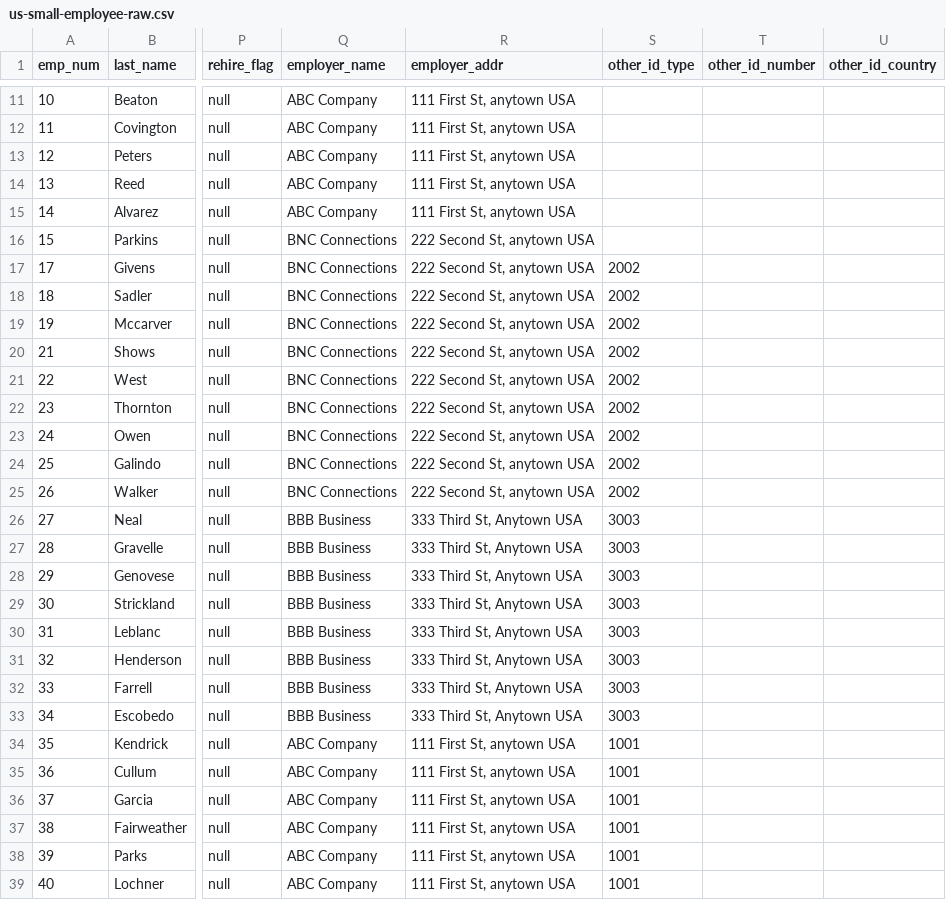
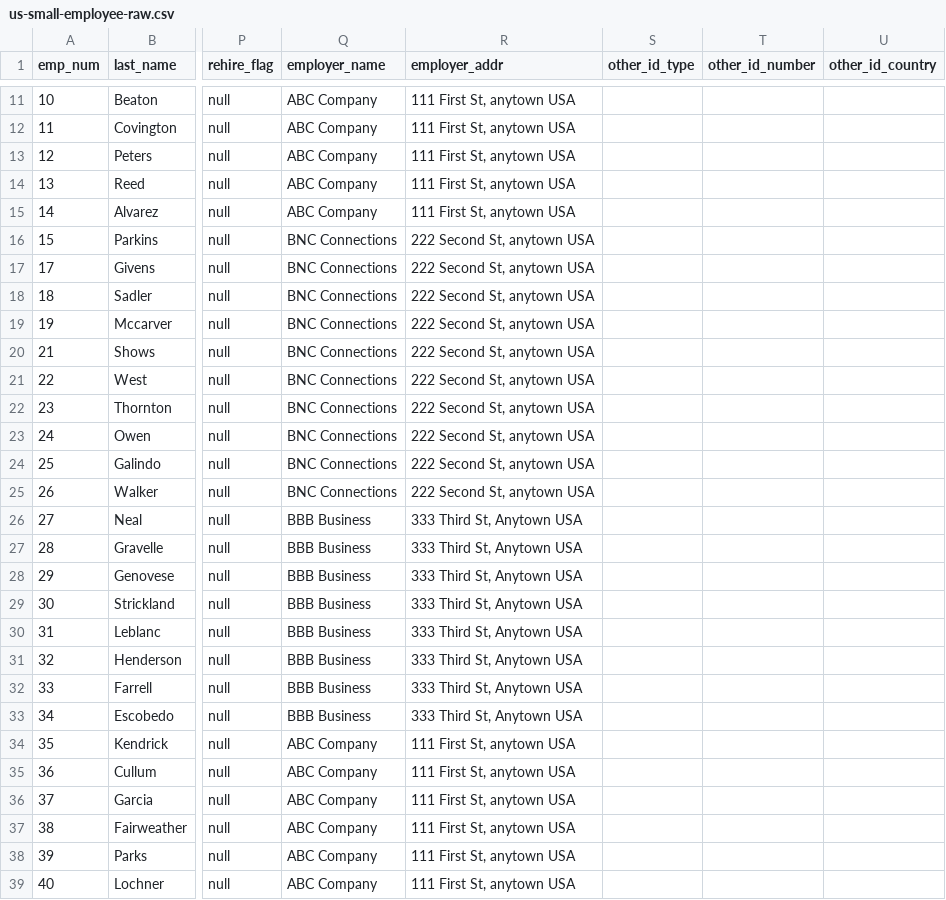
Before and after one commit to jbutcher21/aiclass, a CSV file: employee_demo/data/us-small-employee-raw.csv, drawn as a sheet; only a part is shown, gaps mark what is left out; the diff names each change by its address in the sheet, - before the commit and + after, or states it on an @@ line.

```diff
--- a/employee_demo/data/us-small-employee-raw.csv
+++ b/employee_demo/data/us-small-employee-raw.csv
-S17:S25 (other_id_type): 2002
+S17:S25 (other_id_type): (empty)
-S26:S33 (other_id_type): 3003
+S26:S33 (other_id_type): (empty)
-S34:S39 (other_id_type): 1001
+S34:S39 (other_id_type): (empty)
```
Also changed, not shown: employee_demo/schema/us-small-employee-analysis.csv, 1 other file.
